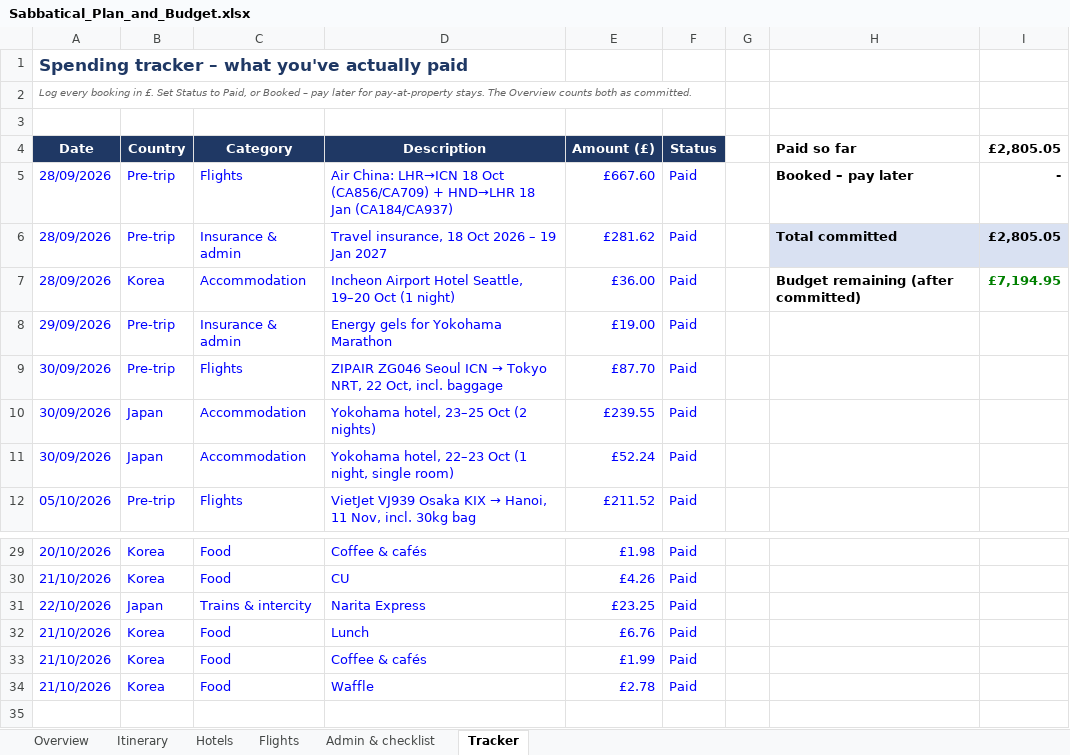
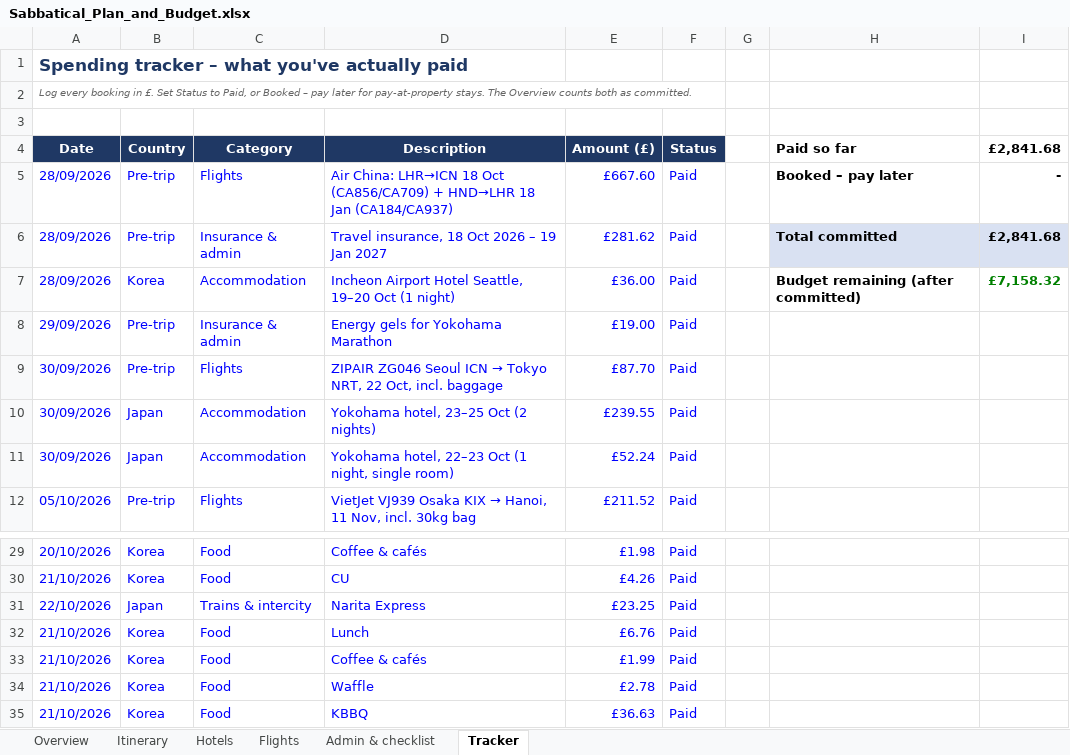
Before and after one commit to mhbae-dev/sabbatical-dashboard, an Excel workbook: Sabbatical_Plan_and_Budget.xlsx, sheet Tracker, drawn as a sheet; only a part is shown, gaps mark what is left out; values as stored, in another font and other column widths than the file's, no borders; the diff names each change by its address in the sheet, - before the commit and + after, or states it on an @@ line.

```diff
--- a/Sabbatical_Plan_and_Budget.xlsx (sheet Tracker)
+++ b/Sabbatical_Plan_and_Budget.xlsx (sheet Tracker)
-I4: £2,805.05
+I4: £2,841.68
-I6 (£2,841.68): £2,805.05
+I6 (£2,841.68): £2,841.68
-I7 (£2,841.68): £7,194.95
+I7 (£2,841.68): £7,158.32
+row 35: 21/10/2026 | Korea | Food | KBBQ | £36.63 | Paid
```
Also changed, not shown: sheet Overview, hidden cells.
